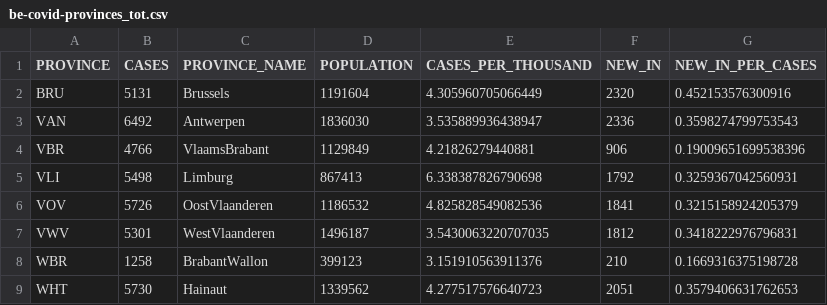
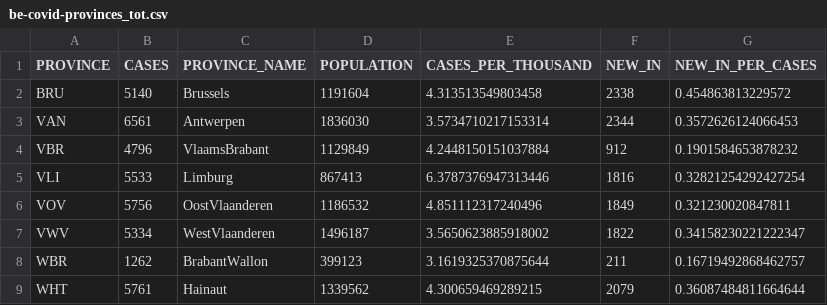
Before and after one commit to bugsburny2/covidbe-opendata, a CSV file: static/csv/be-covid-provinces_tot.csv, drawn as a sheet; only a part is shown; the diff covers the shown part only.

```diff
--- a/static/csv/be-covid-provinces_tot.csv
+++ b/static/csv/be-covid-provinces_tot.csv
@@ -1,9 +1,9 @@
 PROVINCE,CASES,PROVINCE_NAME,POPULATION,CASES_PER_THOUSAND,NEW_IN,NEW_IN_PER_CASES
-BRU,5131,Brussels,1191604,4.305960705066449,2320,0.452153576300916
-VAN,6492,Antwerpen,1836030,3.535889936438947,2336,0.3598274799753543
-VBR,4766,VlaamsBrabant,1129849,4.21826279440881,906,0.19009651699538396
-VLI,5498,Limburg,867413,6.338387826790698,1792,0.3259367042560931
-VOV,5726,OostVlaanderen,1186532,4.825828549082536,1841,0.3215158924205379
-VWV,5301,WestVlaanderen,1496187,3.5430063220707035,1812,0.3418222976796831
-WBR,1258,BrabantWallon,399123,3.151910563911376,210,0.1669316375198728
-WHT,5730,Hainaut,1339562,4.277517576640723,2051,0.3579406631762653
+BRU,5140,Brussels,1191604,4.313513549803458,2338,0.454863813229572
+VAN,6561,Antwerpen,1836030,3.5734710217153314,2344,0.3572626124066453
+VBR,4796,VlaamsBrabant,1129849,4.2448150151037884,912,0.1901584653878232
+VLI,5533,Limburg,867413,6.3787376947313446,1816,0.32821254292427254
+VOV,5756,OostVlaanderen,1186532,4.851112317240496,1849,0.321230020847811
+VWV,5334,WestVlaanderen,1496187,3.5650623885918002,1822,0.34158230221222347
+WBR,1262,BrabantWallon,399123,3.1619325370875644,211,0.16719492868462757
+WHT,5761,Hainaut,1339562,4.300659469289215,2079,0.36087484811664644
```
Also changed, not shown: 12 edited cells elsewhere in this file, static/csv/be-covid-hospi.csv, static/csv/be-covid-mortality.csv, 3 other files.
